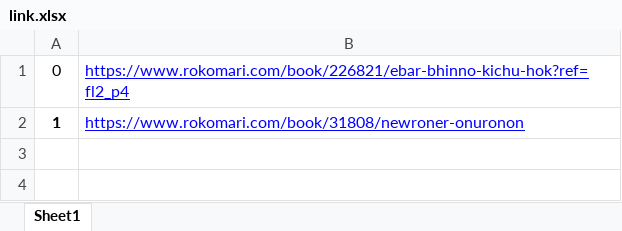
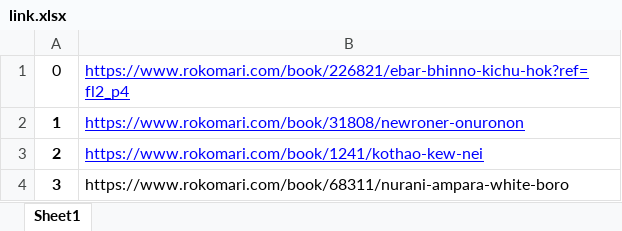
Before and after one commit to obayedsiam/WebScrappingPython, an Excel workbook: link.xlsx, sheet Sheet1, drawn as a sheet; values as stored, in another font and other column widths than the file's, no borders; the diff names each change by its address in the sheet, - before the commit and + after, or states it on an @@ line.

```diff
--- a/link.xlsx (sheet Sheet1)
+++ b/link.xlsx (sheet Sheet1)
+row 3: 2 | https://www.rokomari.com/book/1241/kothao-kew-nei
+row 4: 3 | https://www.rokomari.com/book/68311/nurani-ampara-white-boro
```
Also changed, not shown: products.xlsx, 1 other file.
